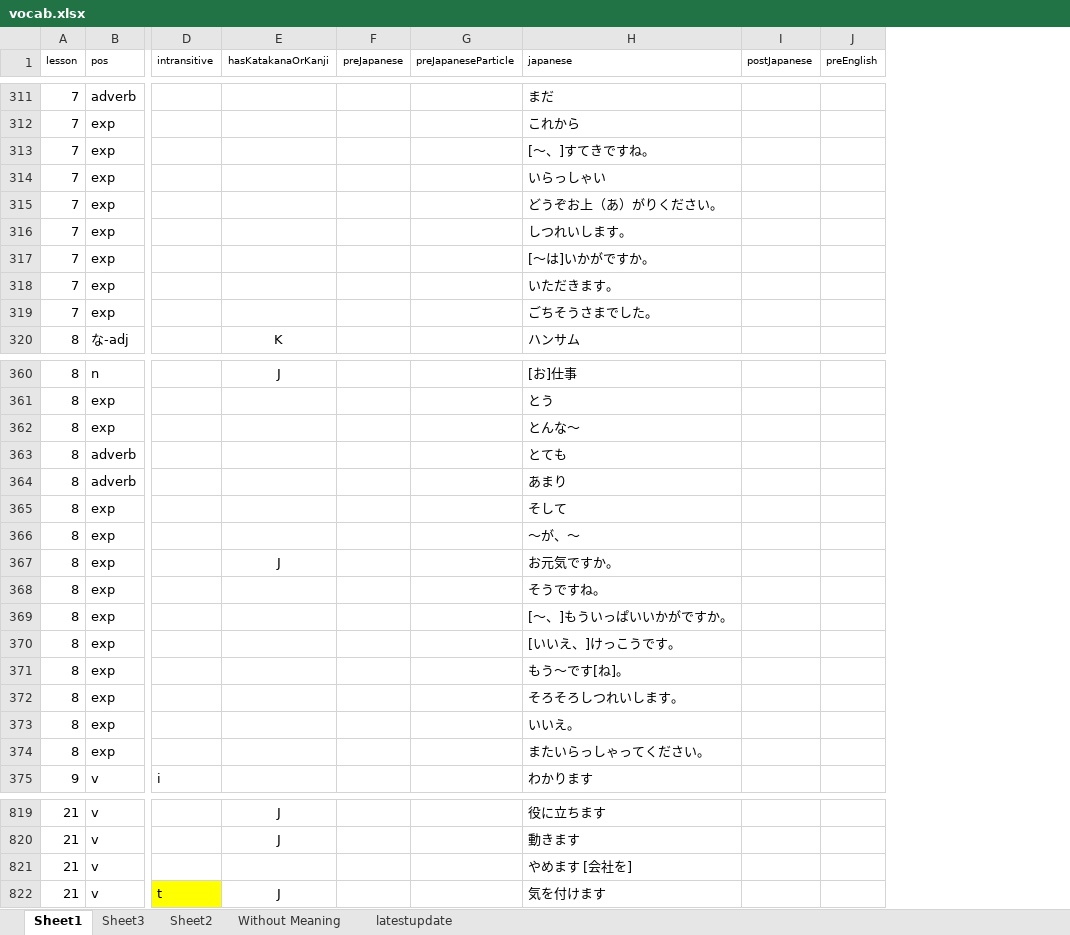
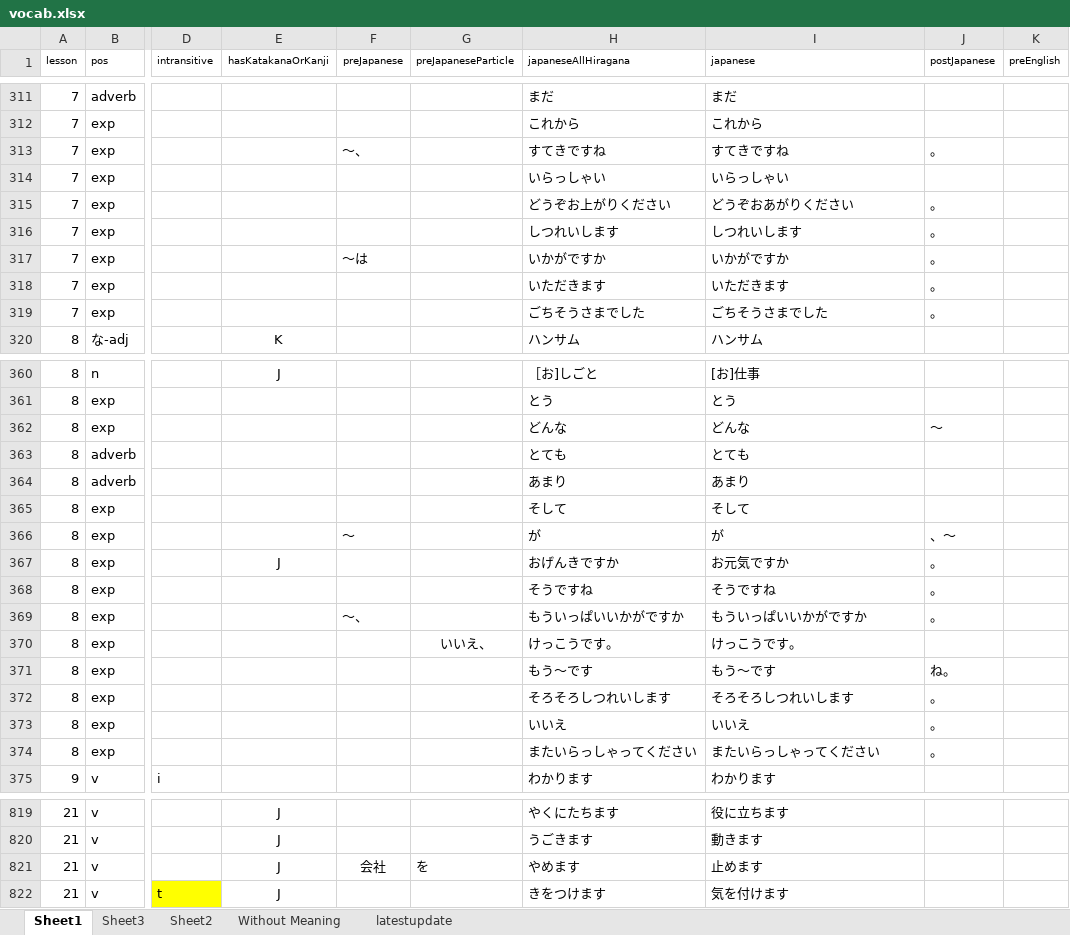
Before and after one commit to nbriannl/Oboeru, an Excel workbook: project/vocab.xlsx, sheet Sheet1, drawn as a sheet; only a part is shown, gaps mark what is left out; values as stored, in another font and other column widths than the file's, no borders; addresses are those after the commit; the diff covers the shown part only; the diff names each change by its address in the sheet, - before the commit and + after, or states it on an @@ line.

```diff
--- a/project/vocab.xlsx (sheet Sheet1)
+++ b/project/vocab.xlsx (sheet Sheet1)
+column H (japaneseAllHiragana), rows 311-320: まだ | これから | すてきですね | いらっしゃい | どうぞお上がりください | しつれいします | いかがですか | いただきます | ごちそうさまでした | ハンサム; rows 360-375: ［お]しごと | とう | どんな | とても | あまり | そして | が | おげんきですか | そうですね | もういっぱいいかがですか | けっこうです。 | もう～です | そろそろしつれいします | いいえ | またいらっしゃってください | わかります; rows 819-822: やくにたちます | うごきます | やめます | きをつけます
-F313 (preJapanese): (empty)
+F313 (preJapanese): ～、
-I313 (japanese): [～、]すてきですね。
+I313 (japanese): すてきですね
-J313 (postJapanese): (empty)
+J313 (postJapanese): 。
-I315 (japanese): どうぞお上（あ）がりください。
+I315 (japanese): どうぞおあがりください
-J315:J319 (postJapanese): (empty)
+J315:J319 (postJapanese): 。
-I316 (japanese): しつれいします。
+I316 (japanese): しつれいします
-F317 (preJapanese): (empty)
+F317 (preJapanese): ～は
-I317 (japanese): [～は]いかがですか。
+I317 (japanese): いかがですか
-I318 (japanese): いただきます。
+I318 (japanese): いただきます
-I319 (japanese): ごちそうさまでした。
+I319 (japanese): ごちそうさまでした
-I362 (japanese): とんな～
+I362 (japanese): どんな
-J362 (postJapanese): (empty)
+J362 (postJapanese): ～
-F366 (preJapanese): (empty)
+F366 (preJapanese): ～
-I366 (japanese): ～が、～
+I366 (japanese): が
-J366 (postJapanese): (empty)
+J366 (postJapanese): 、～
-I367 (japanese): お元気ですか。
+I367 (japanese): お元気ですか
-J367:J369 (postJapanese): (empty)
+J367:J369 (postJapanese): 。
-I368 (japanese): そうですね。
+I368 (japanese): そうですね
-F369 (preJapanese): (empty)
+F369 (preJapanese): ～、
-I369 (japanese): [～、]もういっぱいいかがですか。
+I369 (japanese): もういっぱいいかがですか
-G370 (preJapaneseParticle): (empty)
+G370 (preJapaneseParticle): いいえ、
-I370 (japanese): [いいえ、]けっこうです。
+I370 (japanese): けっこうです。
-I371 (japanese): もう～です[ね]。
+I371 (japanese): もう～です
-J371 (postJapanese): (empty)
+J371 (postJapanese): ね。
-I372 (japanese): そろそろしつれいします。
+I372 (japanese): そろそろしつれいします
-J372:J374 (postJapanese): (empty)
+J372:J374 (postJapanese): 。
-I373 (japanese): いいえ。
+I373 (japanese): いいえ
-I374 (japanese): またいらっしゃってください。
+I374 (japanese): またいらっしゃってください
-E821 (hasKatakanaOrKanji): (empty)
+E821 (hasKatakanaOrKanji): J
-F821 (preJapanese): (empty)
+F821 (preJapanese): 会社
-G821 (preJapaneseParticle): (empty)
+G821 (preJapaneseParticle): を
-I821 (japanese): やめます [会社を]
+I821 (japanese): 止めます
```
Also changed, not shown: 50 added rows and 320 edited cells elsewhere in this sheet, 2 other files.
